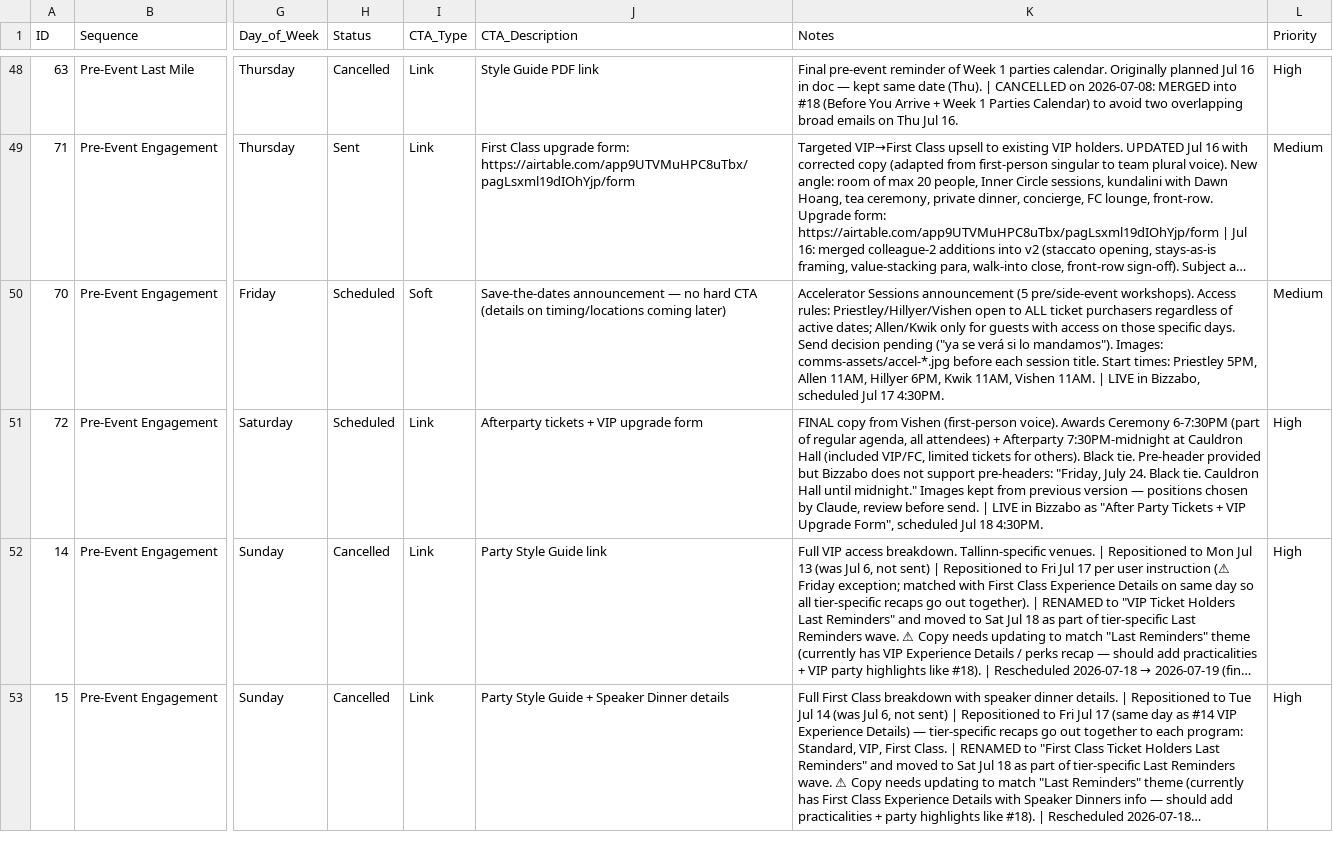
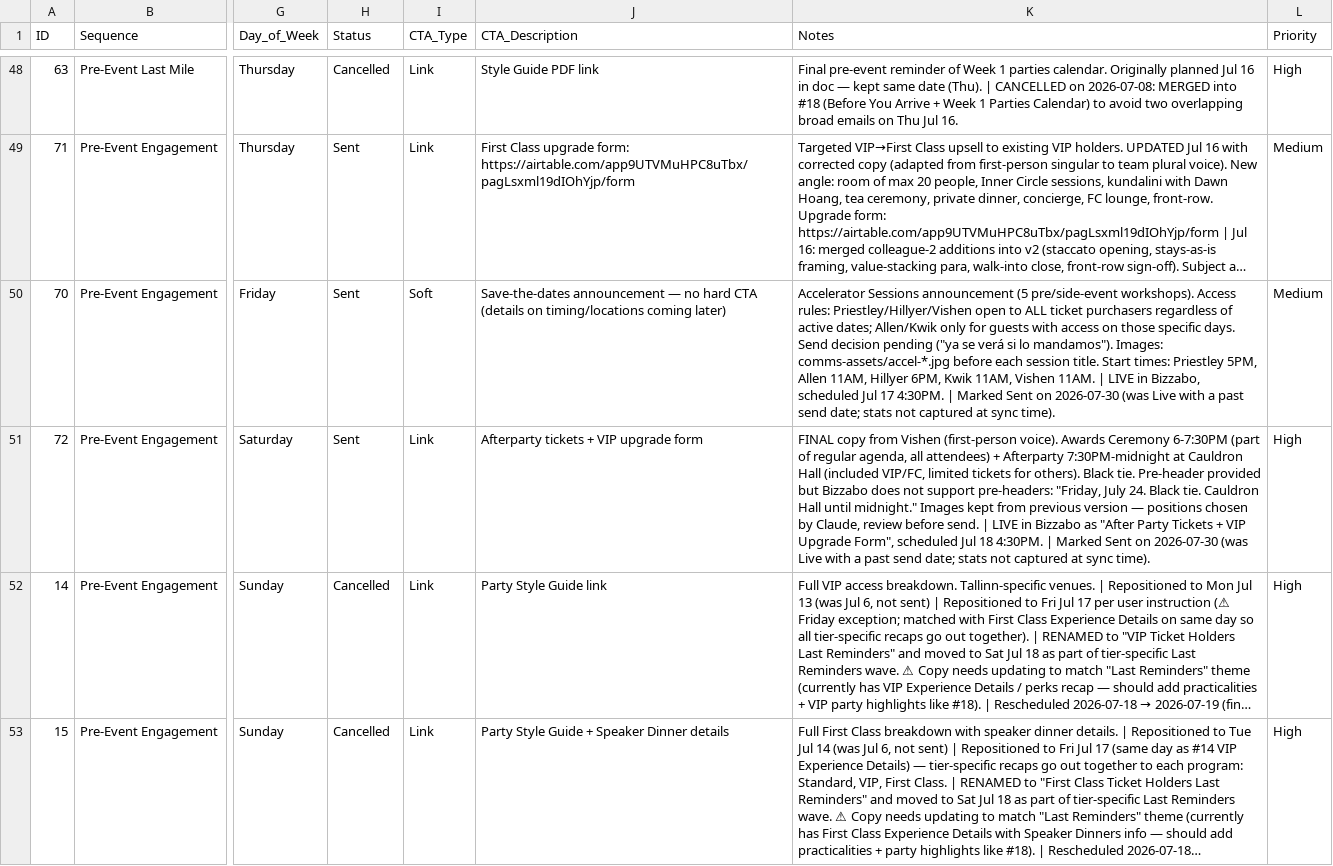
Before and after one commit to soyalvarosanchez/mv-dashboard, a CSV file: MVU_2026_Communications_Plan.csv, drawn as a sheet; only a part is shown, gaps mark what is left out; long unchanged cells end in …; the diff names each change by its address in the sheet, - before the commit and + after, or states it on an @@ line.

```diff
--- a/MVU_2026_Communications_Plan.csv
+++ b/MVU_2026_Communications_Plan.csv
-H50:H51 (Status): Scheduled
+H50:H51 (Status): Sent
-K50 (Notes): …17 4:30PM.
+K50 (Notes): …17 4:30PM. | Marked Sent on 2026-07-30 (was Live with a past send date; stats not captured at sync time).
-K51 (Notes): …18 4:30PM.
+K51 (Notes): …18 4:30PM. | Marked Sent on 2026-07-30 (was Live with a past send date; stats not captured at sync time).
```
Also changed, not shown: 1 other file.
